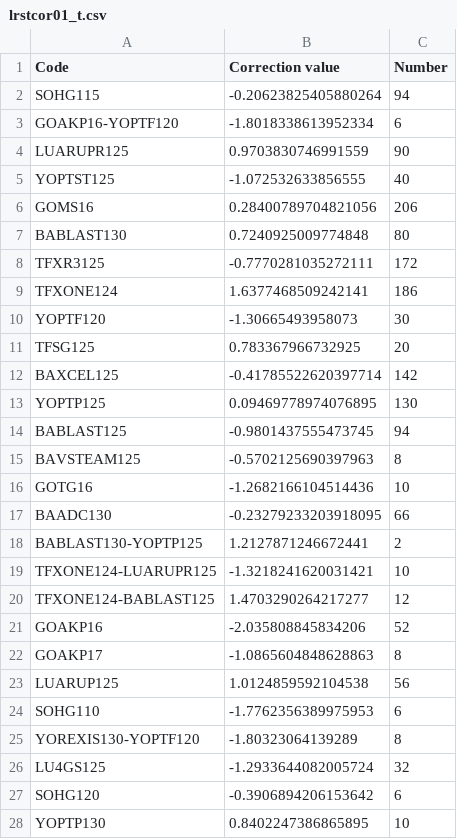
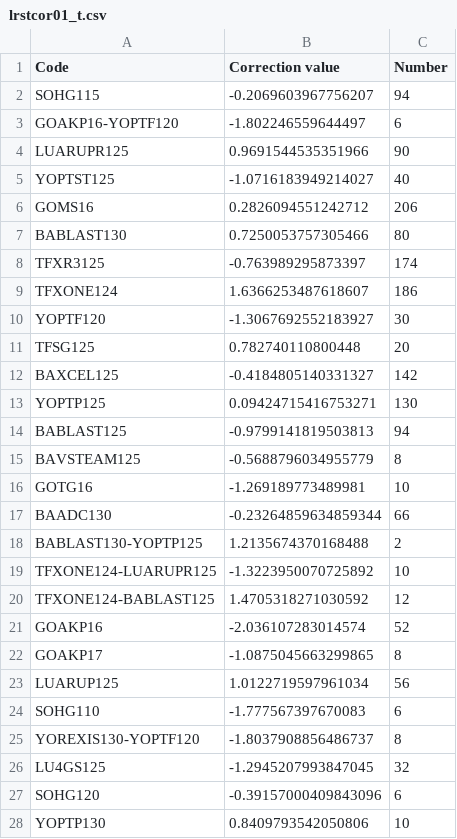
Before and after one commit to sugi-juku/get-tension, a CSV file: lrstcor01_t.csv, drawn as a sheet; only a part is shown; the diff covers the shown part only.

```diff
--- a/lrstcor01_t.csv
+++ b/lrstcor01_t.csv
@@ -1,28 +1,28 @@
 Code,Correction value,Number
-SOHG115,-0.20623825405880264,94
-GOAKP16-YOPTF120,-1.8018338613952334,6
-LUARUPR125,0.9703830746991559,90
-YOPTST125,-1.072532633856555,40
-GOMS16,0.28400789704821056,206
-BABLAST130,0.7240925009774848,80
-TFXR3125,-0.7770281035272111,172
-TFXONE124,1.6377468509242141,186
-YOPTF120,-1.30665493958073,30
-TFSG125,0.783367966732925,20
-BAXCEL125,-0.41785522620397714,142
-YOPTP125,0.09469778974076895,130
-BABLAST125,-0.9801437555473745,94
-BAVSTEAM125,-0.5702125690397963,8
-GOTG16,-1.2682166104514436,10
-BAADC130,-0.23279233203918095,66
-BABLAST130-YOPTP125,1.2127871246672441,2
-TFXONE124-LUARUPR125,-1.3218241620031421,10
-TFXONE124-BABLAST125,1.4703290264217277,12
-GOAKP16,-2.035808845834206,52
-GOAKP17,-1.0865604848628863,8
-LUARUP125,1.0124859592104538,56
-SOHG110,-1.7762356389975953,6
-YOREXIS130-YOPTF120,-1.80323064139289,8
-LU4GS125,-1.2933644082005724,32
-SOHG120,-0.3906894206153642,6
-YOPTP130,0.8402247386865895,10
+SOHG115,-0.2069603967756207,94
+GOAKP16-YOPTF120,-1.802246559644497,6
+LUARUPR125,0.9691544535351966,90
+YOPTST125,-1.0716183949214027,40
+GOMS16,0.2826094551242712,206
+BABLAST130,0.7250053757305466,80
+TFXR3125,-0.763989295873397,174
+TFXONE124,1.6366253487618607,186
+YOPTF120,-1.3067692552183927,30
+TFSG125,0.782740110800448,20
+BAXCEL125,-0.4184805140331327,142
+YOPTP125,0.09424715416753271,130
+BABLAST125,-0.9799141819503813,94
+BAVSTEAM125,-0.5688796034955779,8
+GOTG16,-1.269189773489981,10
+BAADC130,-0.23264859634859344,66
+BABLAST130-YOPTP125,1.2135674370168488,2
+TFXONE124-LUARUPR125,-1.3223950070725892,10
+TFXONE124-BABLAST125,1.4705318271030592,12
+GOAKP16,-2.036107283014574,52
+GOAKP17,-1.0875045663299865,8
+LUARUP125,1.0122719597961034,56
+SOHG110,-1.777567397670083,6
+YOREXIS130-YOPTF120,-1.8037908856486737,8
+LU4GS125,-1.2945207993847045,32
+SOHG120,-0.39157000409843096,6
+YOPTP130,0.8409793542050806,10
```
Also changed, not shown: 39 edited cells elsewhere in this file, lrcoef01_t.csv, lrdata01_t.csv, 3 other files.
